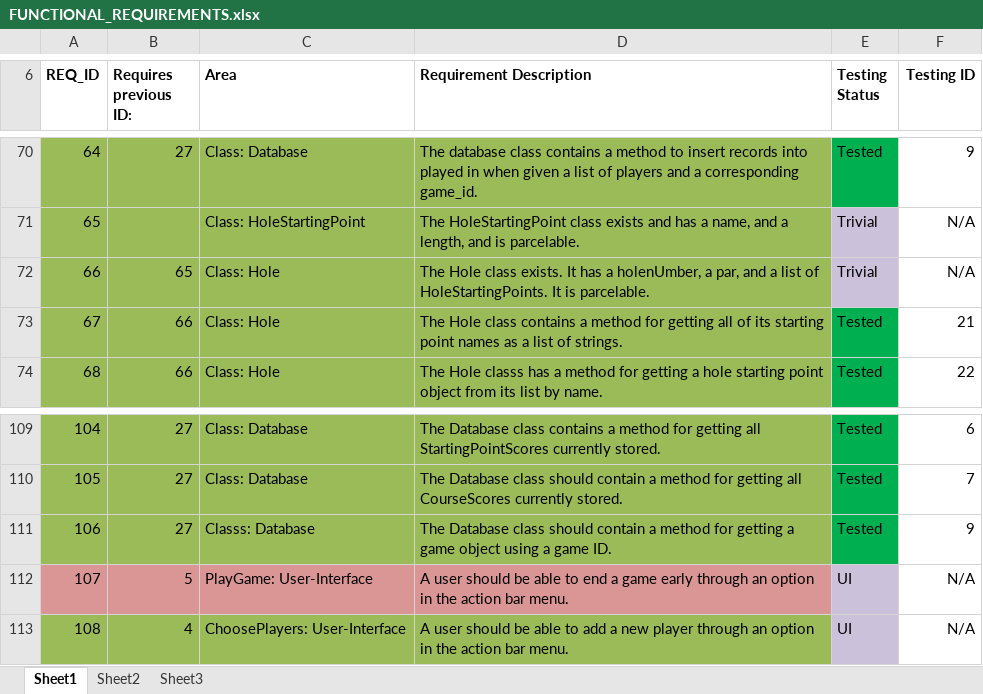
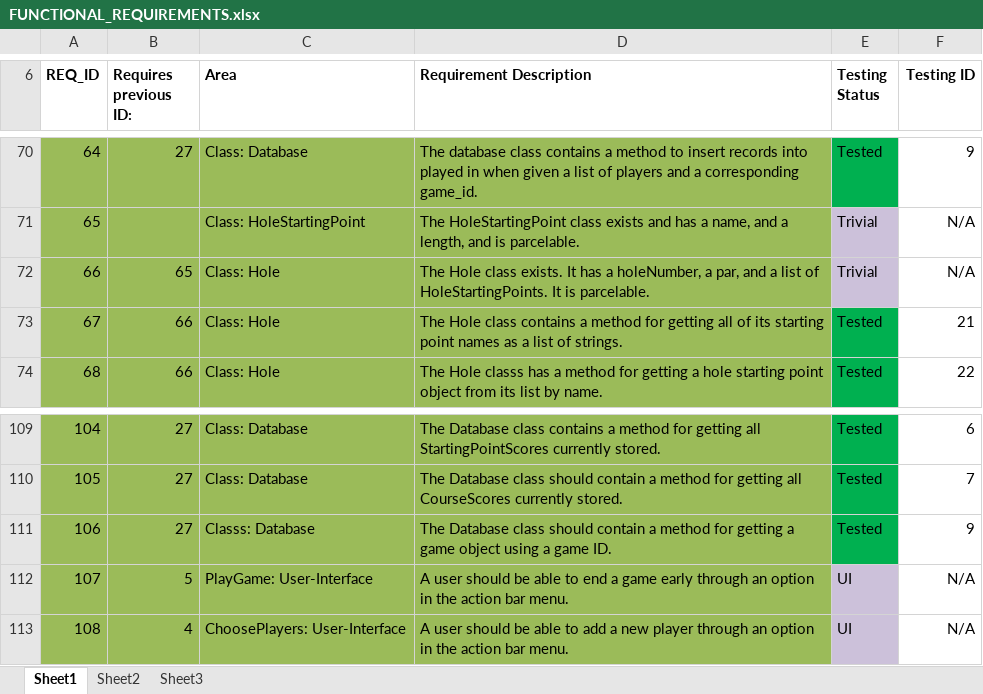
Before and after one commit to ChrisHelmsC/DiscGolf2, an Excel workbook: Documentation/FUNCTIONAL_REQUIREMENTS.xlsx, sheet Sheet1, drawn as a sheet; only a part is shown, gaps mark what is left out; values as stored, in another font and other column widths than the file's, no borders; the diff names each change by its address in the sheet, - before the commit and + after, or states it on an @@ line.

Commit message:
Added more testing, minor functionalty changes

```diff
--- a/Documentation/FUNCTIONAL_REQUIREMENTS.xlsx (sheet Sheet1)
+++ b/Documentation/FUNCTIONAL_REQUIREMENTS.xlsx (sheet Sheet1)
-D72 (Requirement Description): …has a holenUmber, a par,…
+D72 (Requirement Description): …has a holeNumber, a par,…
-A112:D112 fill: #D99694
+A112:D112 fill: #9BBB59
```
Also changed, not shown: 6 other files.
